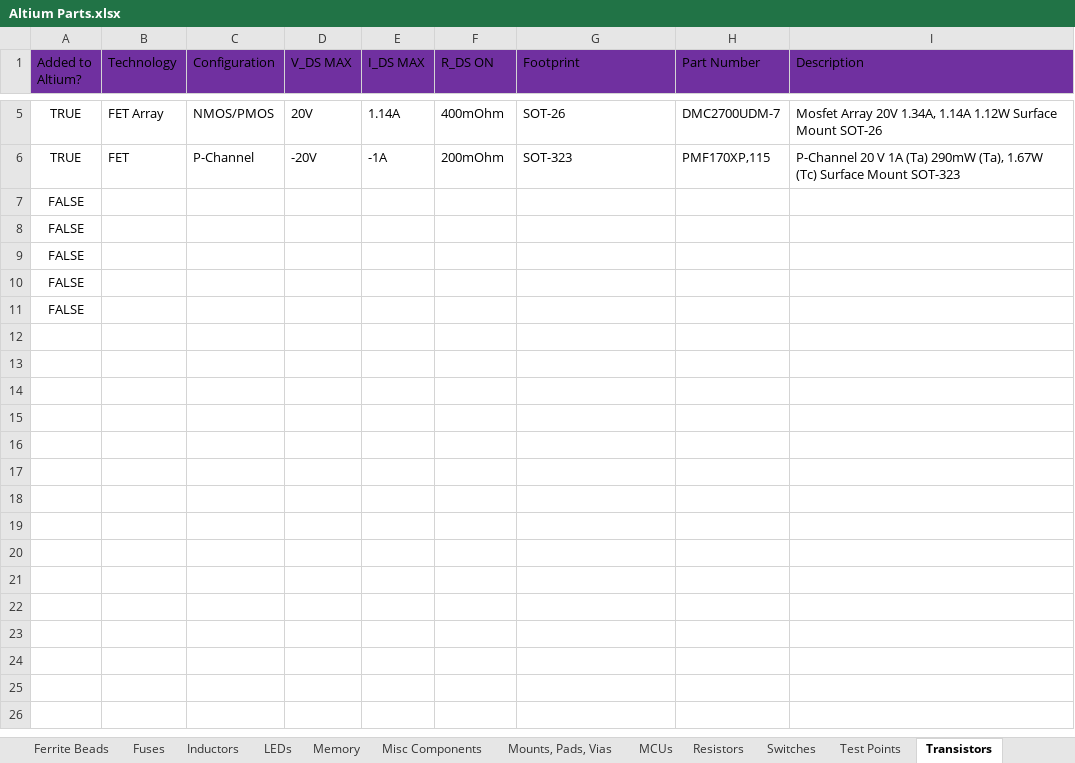
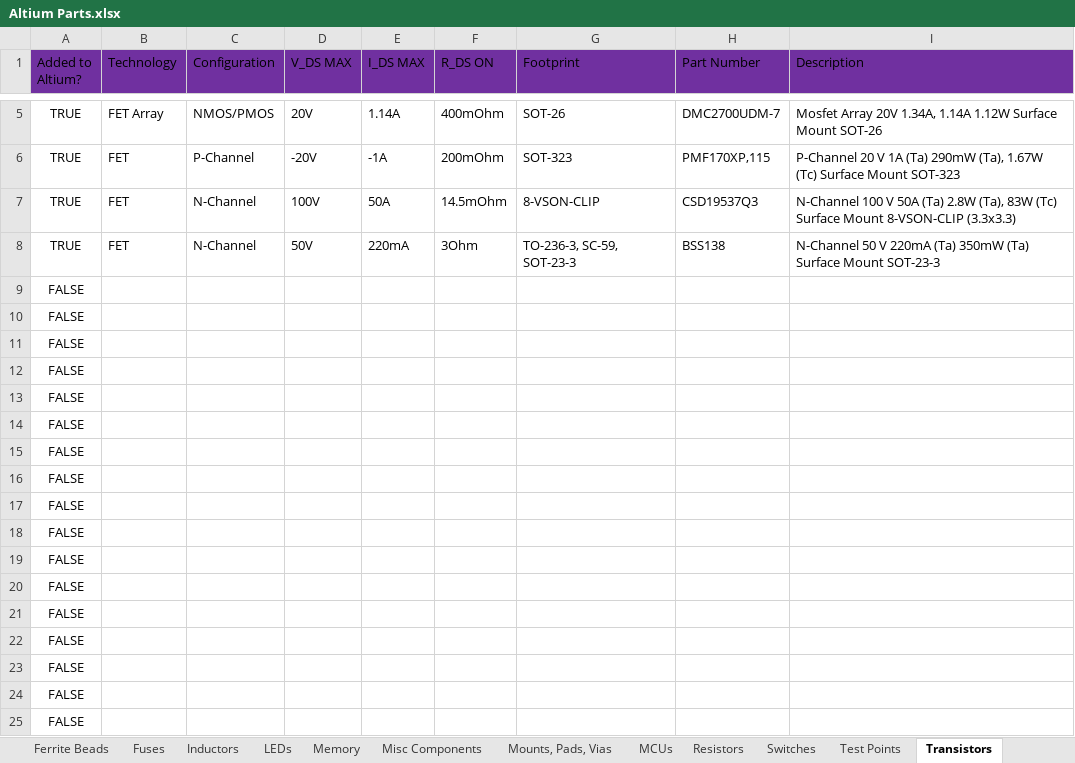
Before and after one commit to uf-mil-electrical/MIL-Altium, an Excel workbook: Altium Parts.xlsx, sheet Transistors, drawn as a sheet; only a part is shown, gaps mark what is left out; the shorter side is filled out with more unchanged rows; values as stored, in another font and other column widths than the file's, no borders; table styles not drawn; the diff covers the shown part only; the diff names each change by its address in the sheet, - before the commit and + after, or states it on an @@ line.

```diff
--- a/Altium Parts.xlsx (sheet Transistors)
+++ b/Altium Parts.xlsx (sheet Transistors)
+row 7: TRUE | FET | N-Channel | 100V | 50A | 14.5mOhm | 8-VSON-CLIP | CSD19537Q3 | N-Channel 100 V 50A (Ta) 2.8W (Ta), 83W (Tc) Surface Mount 8-VSON-CLIP (3.3x3.3)
+row 8: TRUE | FET | N-Channel | 50V | 220mA | 3Ohm | TO-236-3, SC-59, SOT-23-3 | BSS138 | N-Channel 50 V 220mA (Ta) 350mW (Ta) Surface Mount SOT-23-3
+row 9: FALSE
+row 10: FALSE
+row 11: FALSE
+row 12: FALSE
+row 13: FALSE
+row 14: FALSE
+row 15: FALSE
+row 16: FALSE
+row 17: FALSE
+row 18: FALSE
+row 19: FALSE
+row 20: FALSE
+row 21: FALSE
+row 22: FALSE
+row 23: FALSE
+row 24: FALSE
+row 25: FALSE
```
Also changed, not shown: 10 added rows elsewhere in this sheet, sheet Resistors, sheet ICs, sheet Capacitors, sheet Diodes, 20 other files.
